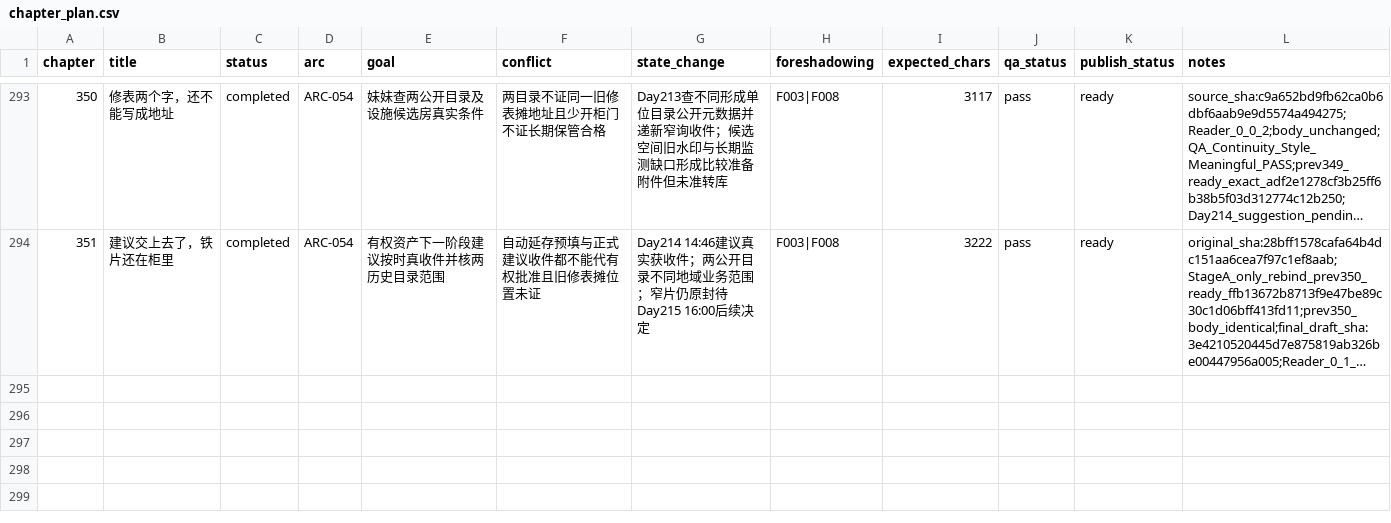
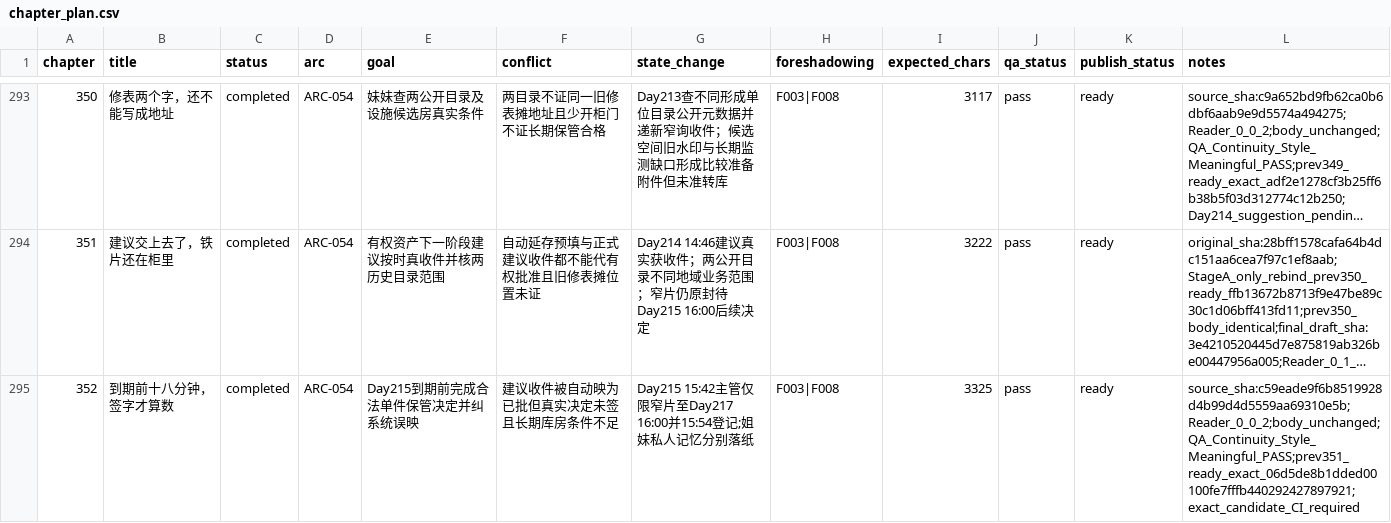
Before and after one commit to GcMin/fanqie-novel, a CSV file: plans/chapter_plan.csv, drawn as a sheet; only a part is shown, gaps mark what is left out; long unchanged cells end in …; the diff names each change by its address in the sheet, - before the commit and + after, or states it on an @@ line.

Commit message:
audit: independently review QA and stage chapter 0352 ready

```diff
--- a/plans/chapter_plan.csv
+++ b/plans/chapter_plan.csv
+row 295: 352 | 到期前十八分钟，签字才算数 | completed | ARC-054 | Day215到期前完成合法单件保管决定并纠系统误映 | 建议收件被自动映为已批但真实决定未签且长期库房条件不足 | Day215 15:42主管仅限窄片至Day217 16:00并15:54登记;姐妹私人记忆分别落纸 | F003|F008 | 3325 | pass | ready | source_sha:c59eade9f6b8519928d4b99d4d5559aa69310e5b;Reader_0_0_2;body_unchanged;QA_Continuity_Style_Meaningful_PASS;prev351_ready_exact_06d5de8b1dded00100fe7fffb440292427897921;exact_candidate_CI_required
```
Also changed, not shown: memory/foreshadowing.csv, memory/timeline.csv, 11 other files.
